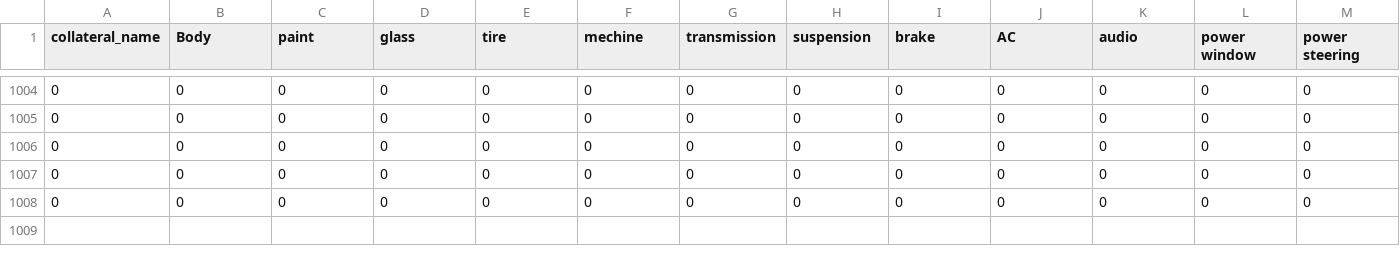
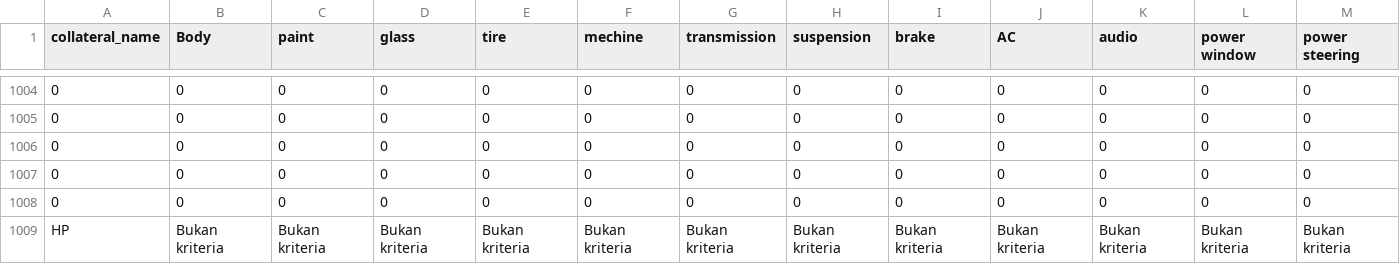
Before and after one commit to brevliam/ai-collection, a CSV file: ai_collection/fitur_16/dataset/collateral_appraisal.csv, drawn as a sheet; only a part is shown, gaps mark what is left out; rows hold the shown columns only; the diff names each change by its address in the sheet, - before the commit and + after, or states it on an @@ line.

```diff
--- a/ai_collection/fitur_16/dataset/collateral_appraisal.csv
+++ b/ai_collection/fitur_16/dataset/collateral_appraisal.csv
+row 1009: HP | Bukan kriteria | Bukan kriteria | Bukan kriteria | Bukan kriteria | Bukan kriteria | Bukan kriteria | Bukan kriteria | Bukan kriteria | Bukan kriteria | Bukan kriteria | Bukan kriteria | Bukan kriteria
```
Also changed, not shown: ai_collection/fitur_16/dataset/data_Fraud.csv, 4 other files.
